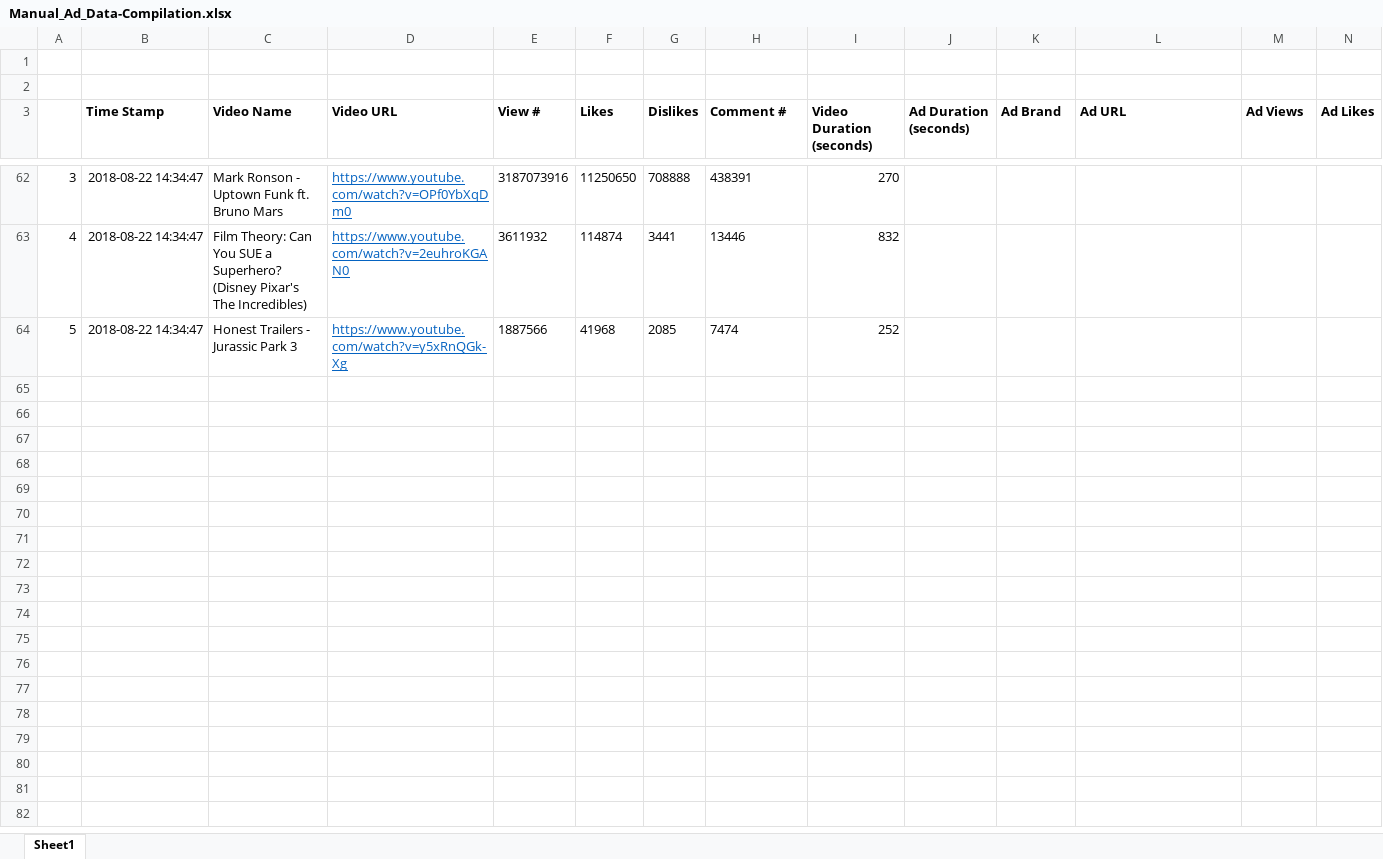
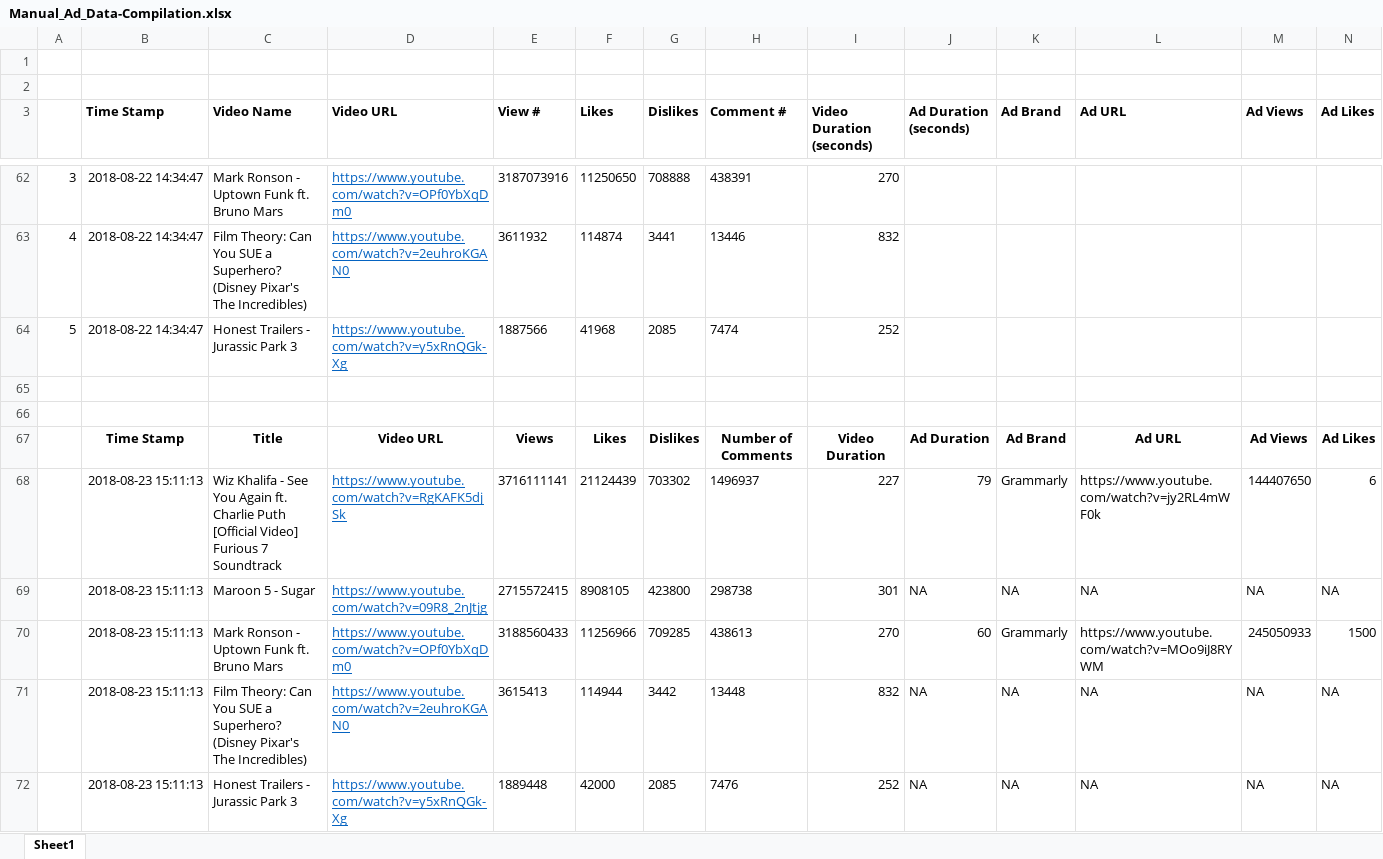
Before and after one commit to devashisdas0/YouTube_Research, an Excel workbook: Research/Manual_Ad_Data-Compilation.xlsx, sheet Sheet1, drawn as a sheet; only a part is shown, gaps mark what is left out; values as stored, in another font and other column widths than the file's, no borders; rows hold the shown columns only; the diff names each change by its address in the sheet, - before the commit and + after, or states it on an @@ line.

Commit message:
added category id column and manual ad data

```diff
--- a/Research/Manual_Ad_Data-Compilation.xlsx (sheet Sheet1)
+++ b/Research/Manual_Ad_Data-Compilation.xlsx (sheet Sheet1)
+row 65: (empty)
+row 66: (empty)
+row 67:  | Time Stamp | Title | Video URL | Views | Likes | Dislikes | Number of Comments | Video Duration | Ad Duration | Ad Brand | Ad URL | Ad Views | Ad Likes
+row 68:  | 2018-08-23 15:11:13 | Wiz Khalifa - See You Again ft. Charlie Puth [Official Video] Furious 7 Soundtrack | https://www.youtube.com/watch?v=RgKAFK5djSk | 3716111141 | 21124439 | 703302 | 1496937 | 227 | 79 | Grammarly | https://www.youtube.com/watch?v=jy2RL4mWF0k | 144407650 | 6
+row 69:  | 2018-08-23 15:11:13 | Maroon 5 - Sugar | https://www.youtube.com/watch?v=09R8_2nJtjg | 2715572415 | 8908105 | 423800 | 298738 | 301 | NA | NA | NA | NA | NA
+row 70:  | 2018-08-23 15:11:13 | Mark Ronson - Uptown Funk ft. Bruno Mars | https://www.youtube.com/watch?v=OPf0YbXqDm0 | 3188560433 | 11256966 | 709285 | 438613 | 270 | 60 | Grammarly | https://www.youtube.com/watch?v=MOo9iJ8RYWM | 245050933 | 1500
+row 71:  | 2018-08-23 15:11:13 | Film Theory: Can You SUE a Superhero? (Disney Pixar's The Incredibles) | https://www.youtube.com/watch?v=2euhroKGAN0 | 3615413 | 114944 | 3442 | 13448 | 832 | NA | NA | NA | NA | NA
+row 72:  | 2018-08-23 15:11:13 | Honest Trailers - Jurassic Park 3 | https://www.youtube.com/watch?v=y5xRnQGk-Xg | 1889448 | 42000 | 2085 | 7476 | 252 | NA | NA | NA | NA | NA
```
Also changed, not shown: 1 other file.
